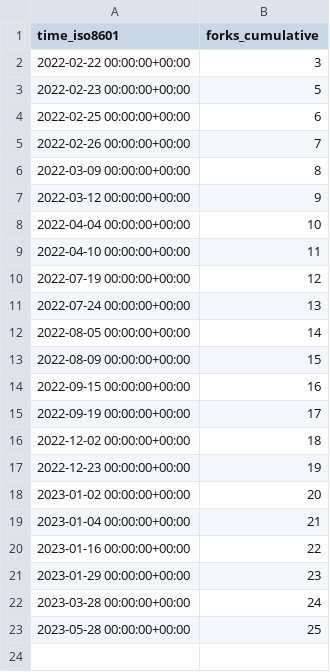
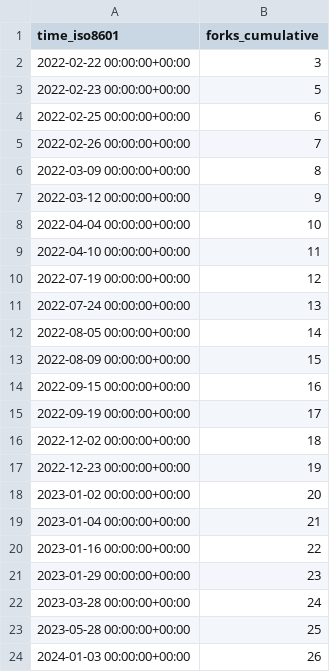
Before and after one commit to awslabs/aws-cloudsaga, a CSV file: awslabs/aws-cloudsaga/ghrs-data/forks.csv, drawn as a sheet; the diff names each change by its address in the sheet, - before the commit and + after, or states it on an @@ line.

```diff
--- a/awslabs/aws-cloudsaga/ghrs-data/forks.csv
+++ b/awslabs/aws-cloudsaga/ghrs-data/forks.csv
+row 24: 2024-01-03 00:00:00+00:00 | 26
```
